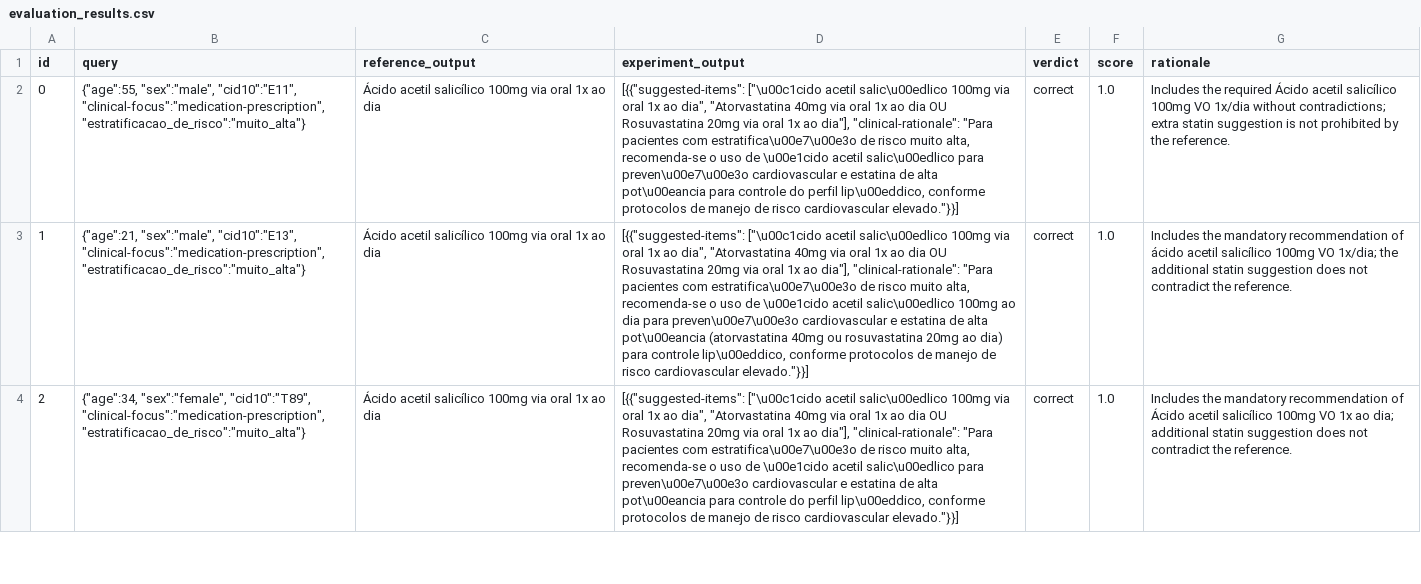
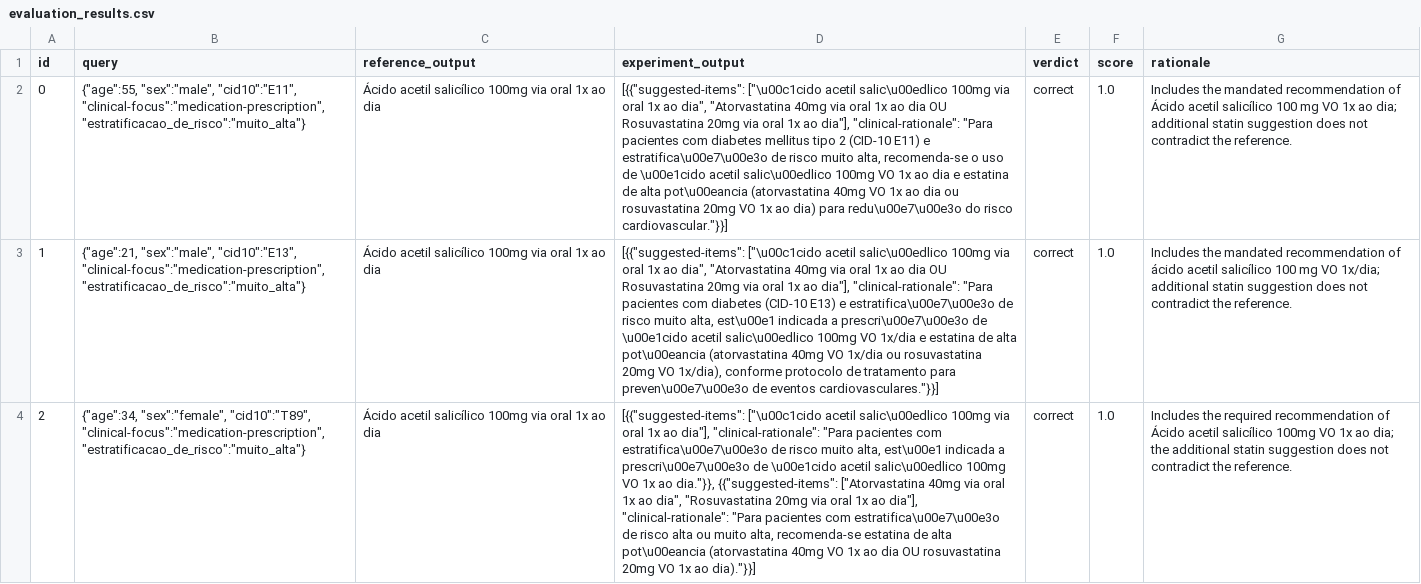
Before and after one commit to AndersonEduardo/poc_extracao_de_regras_rag_v2, a CSV file: evaluation/results/evaluation_results.csv, drawn as a sheet; only a part is shown; the diff covers the shown part only; the diff names each change by its address in the sheet, - before the commit and + after, or states it on an @@ line.

Commit message:
fix:query in evaluation solver

```diff
--- a/evaluation/results/evaluation_results.csv
+++ b/evaluation/results/evaluation_results.csv
-D2 (experiment_output): …pacientes com estratifica\u00e7\u00e3o de risco muito alta, recomenda-se o uso de \u00e1cido acetil salic\u00edlico para preven\u00e7\u00e3o cardiovascular e estatina de alta pot\u00eancia para controle do perfil lip\u00eddico, conforme protocolos de manejo de risco cardiovascular elevado."}}]
+D2 (experiment_output): …pacientes com diabetes mellitus tipo 2 (CID-10 E11) e estratifica\u00e7\u00e3o de risco muito alta, recomenda-se o uso de \u00e1cido acetil salic\u00edlico 100mg VO 1x ao dia e estatina de alta pot\u00eancia (atorvastatina 40mg VO 1x ao dia ou rosuvastatina 20mg VO 1x ao dia) para redu\u00e7\u00e3o do risco cardiovascular."}}]
-G2 (rationale): Includes the required Ácido acetil salicílico 100mg VO 1x/dia without contradictions; extra statin suggestion is not prohibited by the reference.
+G2 (rationale): Includes the mandated recommendation of Ácido acetil salicílico 100 mg VO 1x ao dia; additional statin suggestion does not contradict the reference.
-D3 (experiment_output): …pacientes com estratifica\u00e7\u00e3o de risco muito alta, recomenda-se o uso de \u00e1cido acetil salic\u00edlico 100mg ao dia para preven\u00e7\u00e3o cardiovascular e estatina de alta pot\u00eancia (atorvastatina 40mg ou rosuvastatina 20mg ao dia) para controle lip\u00eddico, conforme protocolos de manejo de risco cardiovascular elevado."}}]
+D3 (experiment_output): …pacientes com diabetes (CID-10 E13) e estratifica\u00e7\u00e3o de risco muito alta, est\u00e1 indicada a prescri\u00e7\u00e3o de \u00e1cido acetil salic\u00edlico 100mg VO 1x/dia e estatina de alta pot\u00eancia (atorvastatina 40mg VO 1x/dia ou rosuvastatina 20mg VO 1x/dia), conforme protocolo de tratamento para preven\u00e7\u00e3o de eventos cardiovasculares."}}]
-G3 (rationale): Includes the mandatory recommendation of ácido acetil salicílico 100mg VO 1x/dia; the additional statin…
+G3 (rationale): Includes the mandated recommendation of ácido acetil salicílico 100 mg VO 1x/dia; additional statin…
-D4 (experiment_output): …1x ao dia", "Atorvastatina 40mg via oral 1x ao dia OU Rosuvastatina 20mg via oral 1x ao dia"], "clinical-rationale": "Para pacientes com estratifica\u00e7\u00e3o de risco muito alta, recomenda-se o uso de \u00e1cido acetil salic\u00edlico para preven\u00e7\u00e3o cardiovascular e estatina de alta pot\u00eancia para controle do perfil lip\u00eddico, conforme protocolos de manejo de risco cardiovascular elevado."}}]
+D4 (experiment_output): …1x ao dia"], "clinical-rationale": "Para pacientes com estratifica\u00e7\u00e3o de risco muito alta, est\u00e1 indicada a prescri\u00e7\u00e3o de \u00e1cido acetil salic\u00edlico 100mg VO 1x ao dia."}}, {{"suggested-items": ["Atorvastatina 40mg via oral 1x ao dia", "Rosuvastatina 20mg via oral 1x ao dia"], "clinical-rationale": "Para pacientes com estratifica\u00e7\u00e3o de risco alta ou muito alta, recomenda-se estatina de alta pot\u00eancia (atorvastatina 40mg VO 1x ao dia OU rosuvastatina 20mg VO 1x ao dia)."}}]
-G4 (rationale): Includes the mandatory recommendation of Ácido acetil salicílico 100mg VO 1x ao dia; additional statin…
+G4 (rationale): Includes the required recommendation of Ácido acetil salicílico 100mg VO 1x ao dia; the additional statin…
```
Also changed, not shown: 24 edited cells elsewhere in this file, 3 other files.
